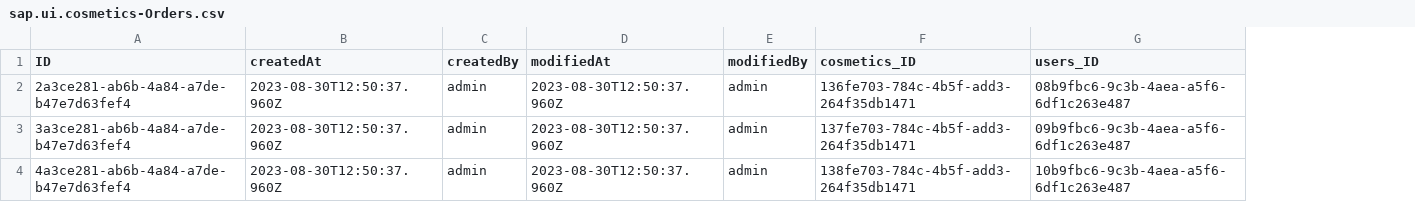
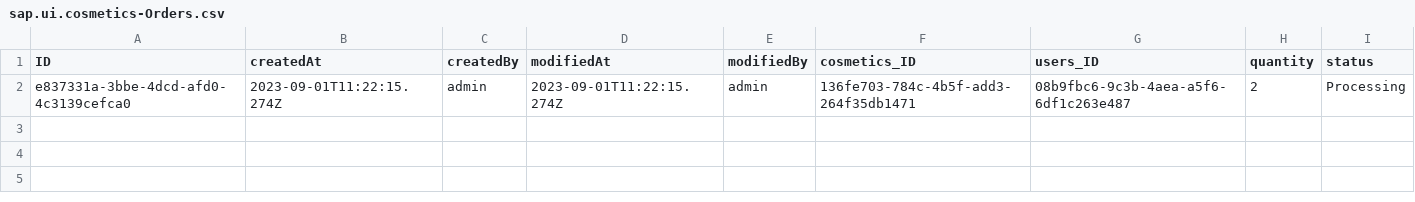
Before and after one commit to alyamba/cosmetics-store-SAP, a CSV file: db/data/sap.ui.cosmetics-Orders.csv, drawn as a sheet; removed rows and columns are numbered as before the commit, all else as after; the diff names each change by its address in the sheet, - before the commit and + after, or states it on an @@ line.

Commit message:
feat: edit orders entity

```diff
--- a/db/data/sap.ui.cosmetics-Orders.csv
+++ b/db/data/sap.ui.cosmetics-Orders.csv
+column H (quantity), row 2: 2
+column I (status), row 2: Processing
-A2 (ID): 2a3ce281-ab6b-4a84-a7de-b47e7d63fef4
+A2 (ID): e837331a-3bbe-4dcd-afd0-4c3139cefca0
-B2 (createdAt): 2023-08-30T12:50:37.960Z
+B2 (createdAt): 2023-09-01T11:22:15.274Z
-D2 (modifiedAt): 2023-08-30T12:50:37.960Z
+D2 (modifiedAt): 2023-09-01T11:22:15.274Z
-row 3: 3a3ce281-ab6b-4a84-a7de-b47e7d63fef4 | 2023-08-30T12:50:37.960Z | admin | 2023-08-30T12:50:37.960Z | admin | 137fe703-784c-4b5f-add3-264f35db1471 | 09b9fbc6-9c3b-4aea-a5f6-6df1c263e487
-row 4: 4a3ce281-ab6b-4a84-a7de-b47e7d63fef4 | 2023-08-30T12:50:37.960Z | admin | 2023-08-30T12:50:37.960Z | admin | 138fe703-784c-4b5f-add3-264f35db1471 | 10b9fbc6-9c3b-4aea-a5f6-6df1c263e487
```
Also changed, not shown: 4 other files.
